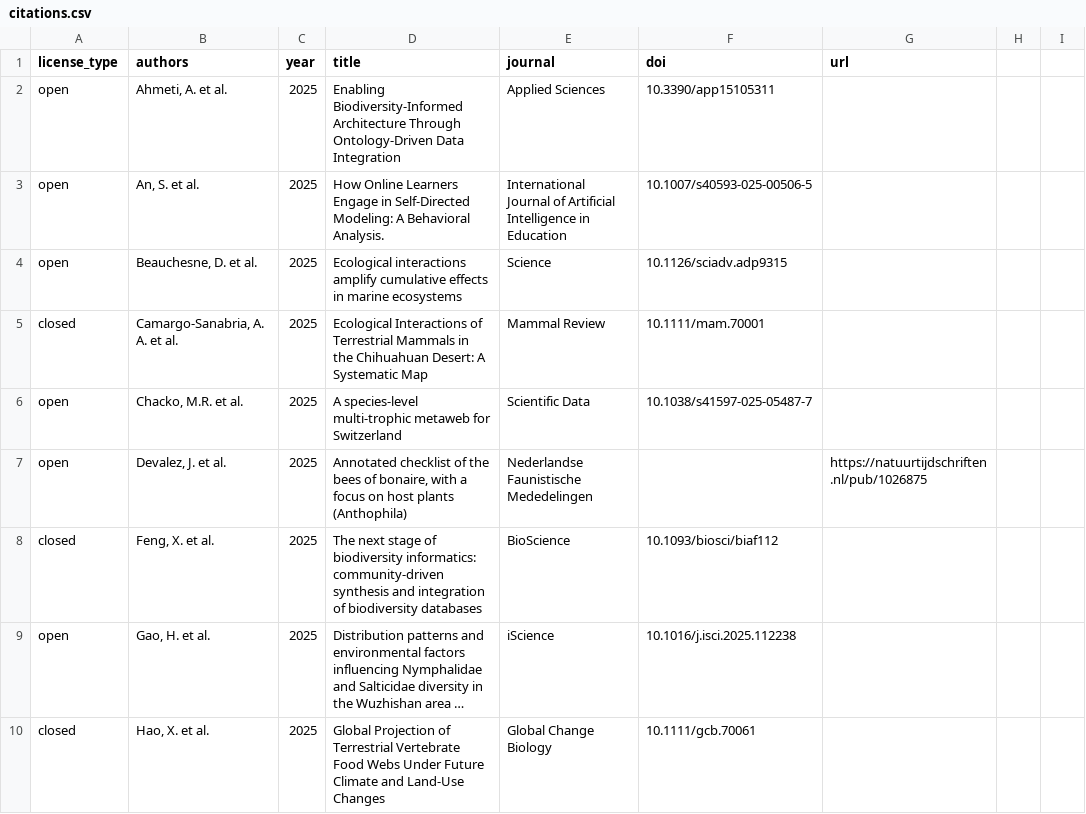
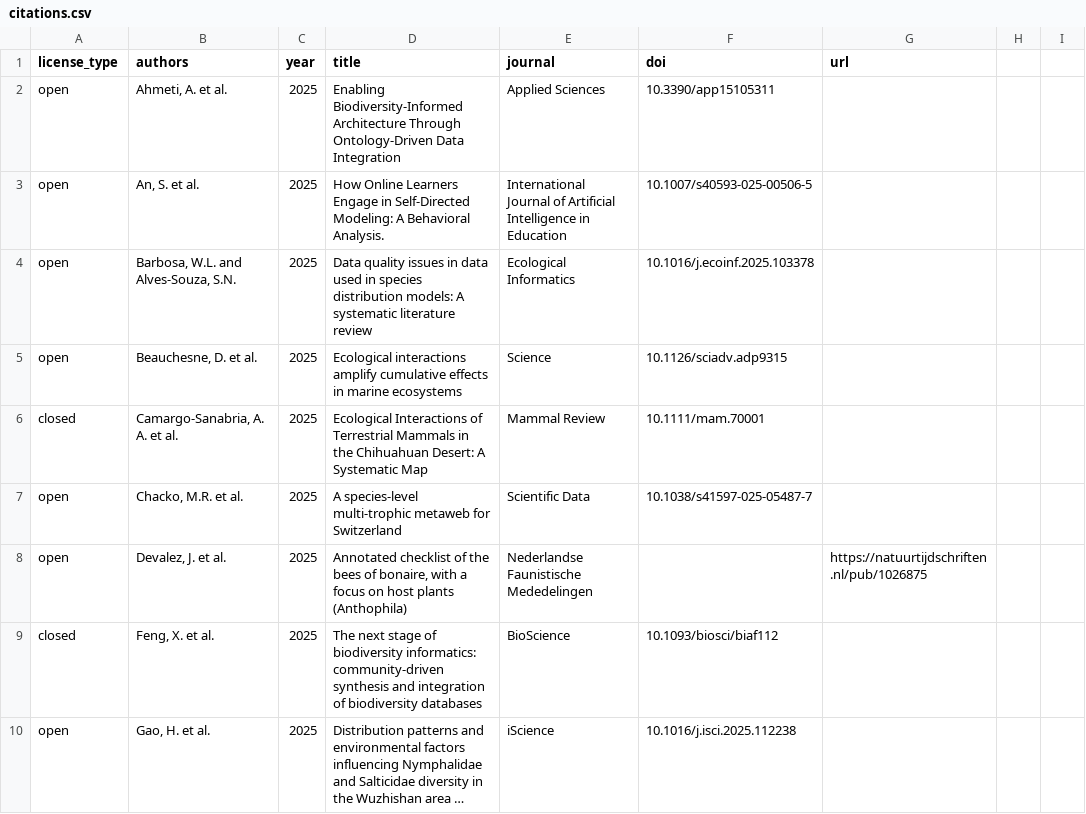
Before and after one commit to globalbioticinteractions/globalbioticinteractions.github.io, a CSV file: _data/citations.csv, drawn as a sheet; only a part is shown; the shorter side is filled out with more unchanged rows; long unchanged cells end in …; the diff names each change by its address in the sheet, - before the commit and + after, or states it on an @@ line.

Commit message:
add citation to  W.L. Barbosa and S.N. Alves-Souza, Data quality issues in data used in species distribution models: A systematic literature review, Ecological Informatics (2025), https://doi.org/10.1016/j.ecoinf.2025.103378

```diff
--- a/_data/citations.csv
+++ b/_data/citations.csv
+row 4: open | Barbosa, W.L. and Alves-Souza, S.N. | 2025 | Data quality issues in data used in species distribution models: A systematic literature review | Ecological Informatics | 10.1016/j.ecoinf.2025.103378
```
